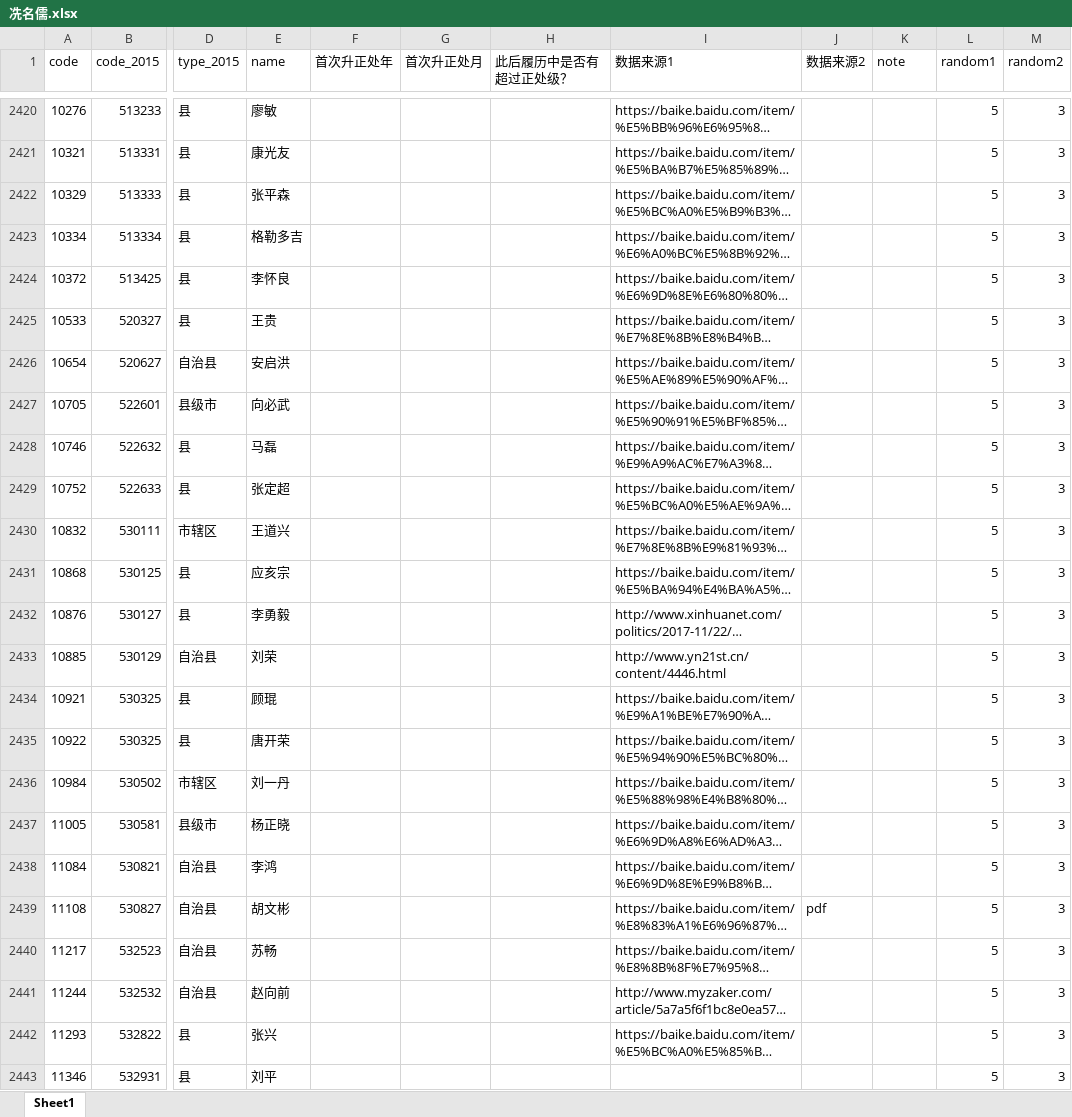
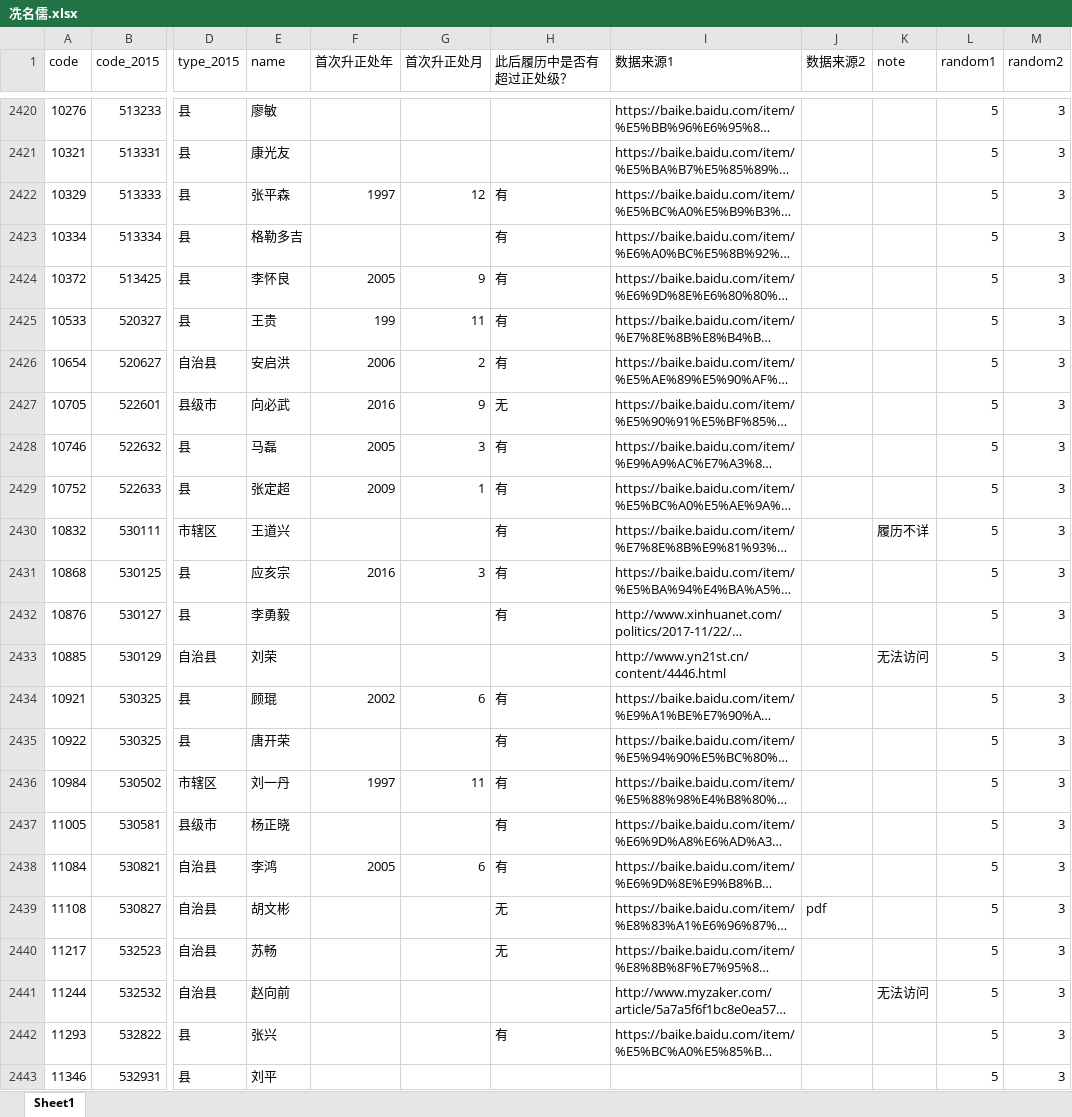
Before and after one commit to walker51758/Research_Assistance, an Excel workbook: 冼名儒.xlsx, sheet Sheet1, drawn as a sheet; only a part is shown, gaps mark what is left out; long unchanged cells end in …; values as stored, in another font and other column widths than the file's, no cell formats; the diff covers the shown part only; the diff names each change by its address in the sheet, - before the commit and + after, or states it on an @@ line.

```diff
--- a/冼名儒.xlsx (sheet Sheet1)
+++ b/冼名儒.xlsx (sheet Sheet1)
-F2422 (首次升正处年): (empty)
+F2422 (首次升正处年): 1997
-G2422 (首次升正处月): (empty)
+G2422 (首次升正处月): 12
-H2422:H2426 (此后履历中是否有超过正处级？): (empty)
+H2422:H2426 (此后履历中是否有超过正处级？): 有
-F2424 (首次升正处年): (empty)
+F2424 (首次升正处年): 2005
-G2424 (首次升正处月): (empty)
+G2424 (首次升正处月): 9
-F2425 (首次升正处年): (empty)
+F2425 (首次升正处年): 199
-G2425 (首次升正处月): (empty)
+G2425 (首次升正处月): 11
-F2426 (首次升正处年): (empty)
+F2426 (首次升正处年): 2006
-G2426 (首次升正处月): (empty)
+G2426 (首次升正处月): 2
-F2427 (首次升正处年): (empty)
+F2427 (首次升正处年): 2016
-G2427 (首次升正处月): (empty)
+G2427 (首次升正处月): 9
-H2427 (此后履历中是否有超过正处级？): (empty)
+H2427 (此后履历中是否有超过正处级？): 无
-F2428 (首次升正处年): (empty)
+F2428 (首次升正处年): 2005
-G2428 (首次升正处月): (empty)
+G2428 (首次升正处月): 3
-H2428:H2432 (此后履历中是否有超过正处级？): (empty)
+H2428:H2432 (此后履历中是否有超过正处级？): 有
-F2429 (首次升正处年): (empty)
+F2429 (首次升正处年): 2009
-G2429 (首次升正处月): (empty)
+G2429 (首次升正处月): 1
-K2430 (note): (empty)
+K2430 (note): 履历不详
-F2431 (首次升正处年): (empty)
+F2431 (首次升正处年): 2016
-G2431 (首次升正处月): (empty)
+G2431 (首次升正处月): 3
-K2433 (note): (empty)
+K2433 (note): 无法访问
-F2434 (首次升正处年): (empty)
+F2434 (首次升正处年): 2002
-G2434 (首次升正处月): (empty)
+G2434 (首次升正处月): 6
-H2434:H2438 (此后履历中是否有超过正处级？): (empty)
+H2434:H2438 (此后履历中是否有超过正处级？): 有
-F2436 (首次升正处年): (empty)
+F2436 (首次升正处年): 1997
-G2436 (首次升正处月): (empty)
+G2436 (首次升正处月): 11
-F2438 (首次升正处年): (empty)
+F2438 (首次升正处年): 2005
-G2438 (首次升正处月): (empty)
+G2438 (首次升正处月): 6
-H2439:H2440 (此后履历中是否有超过正处级？): (empty)
+H2439:H2440 (此后履历中是否有超过正处级？): 无
-K2441 (note): (empty)
+K2441 (note): 无法访问
-H2442 (此后履历中是否有超过正处级？): (empty)
+H2442 (此后履历中是否有超过正处级？): 有
```
Also changed, not shown: 195 edited cells elsewhere in this sheet, cell formats.
